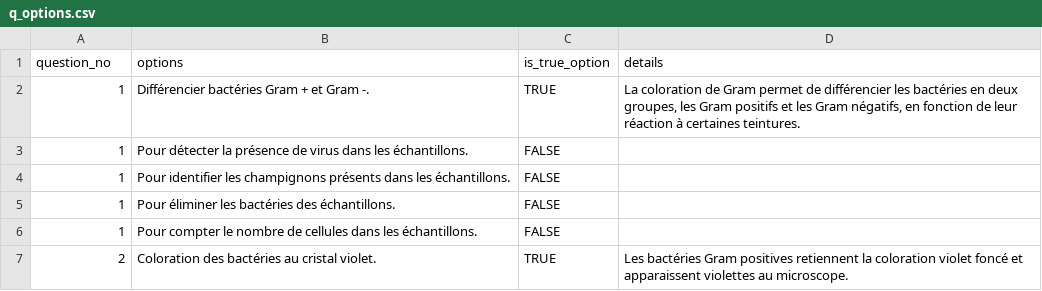
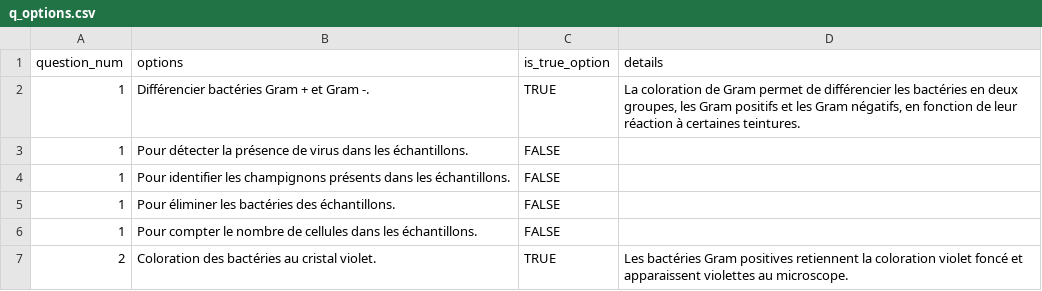
Before and after one commit to bationoA/qcm, a CSV file: q_options.csv, drawn as a sheet; only a part is shown.

```diff
--- a/q_options.csv
+++ b/q_options.csv
@@ -1,2 +1,2 @@
-question_no,options,is_true_option,details
+question_num,options,is_true_option,details
 1,Différencier bactéries Gram + et Gram -.,TRUE,"La coloration de Gram permet de différencier les bactéries en deux groupes, les Gram positifs et les Gram négatifs, en fonction de leur réaction à certaines teintures."
```
Also changed, not shown: questions.csv, 4 other files.
